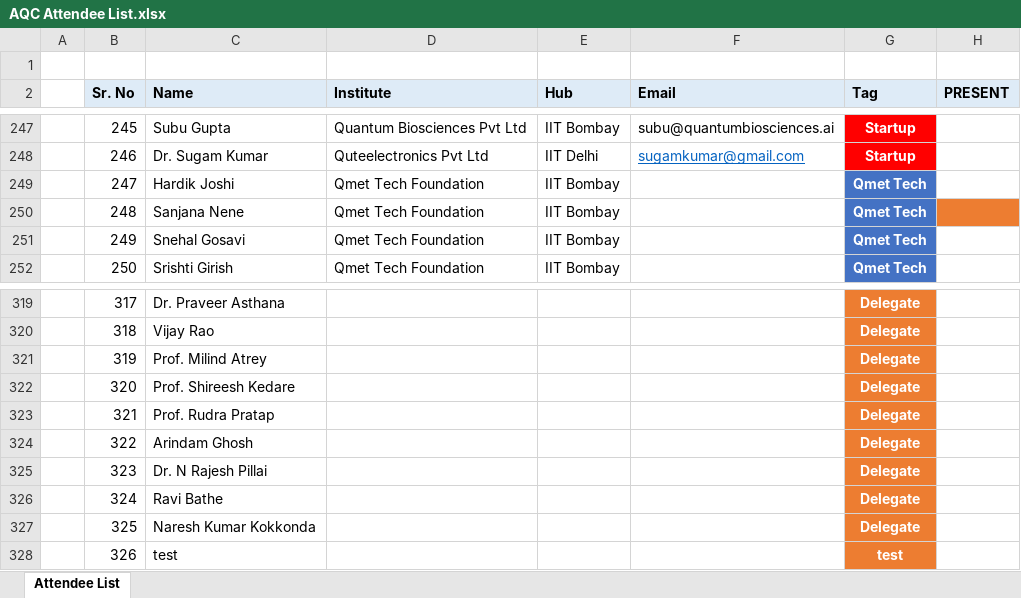
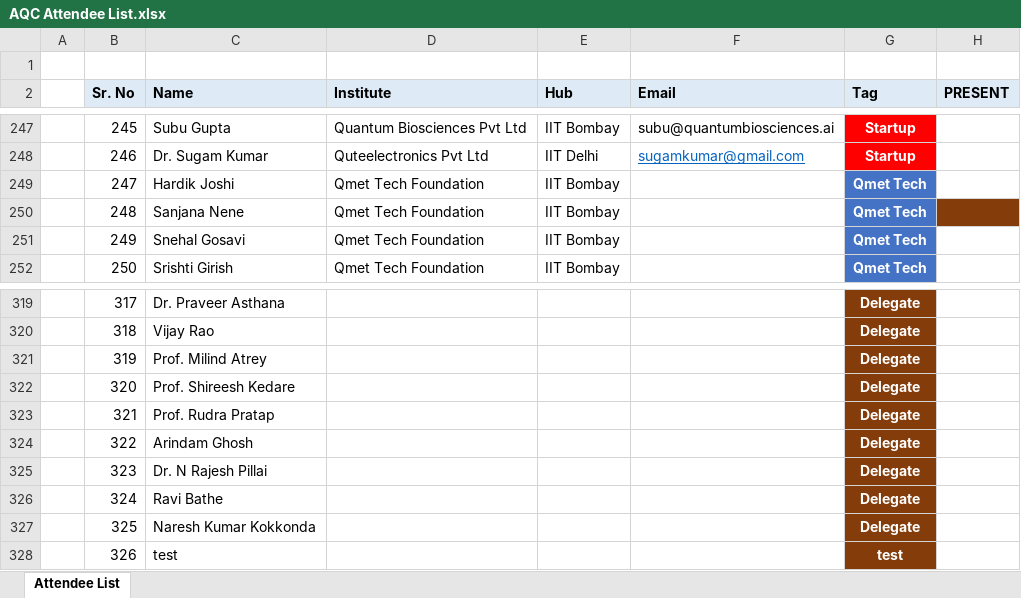
Before and after one commit to tejas2706/aqc, an Excel workbook: AQC Attendee List.xlsx, sheet Attendee List, drawn as a sheet; only a part is shown, gaps mark what is left out; values as stored, in another font and other column widths than the file's, no borders; conditional formats not drawn; the diff covers the shown part only; the diff names each change by its address in the sheet, - before the commit and + after, or states it on an @@ line.

```diff
--- a/AQC Attendee List.xlsx (sheet Attendee List)
+++ b/AQC Attendee List.xlsx (sheet Attendee List)
-H250 fill: #ED7D31
+H250 fill: #843C0B
-G319:G328 fill: #ED7D31
+G319:G328 fill: #843C0B
```
Also changed, not shown: cell formats elsewhere in this sheet, 1 other file.
